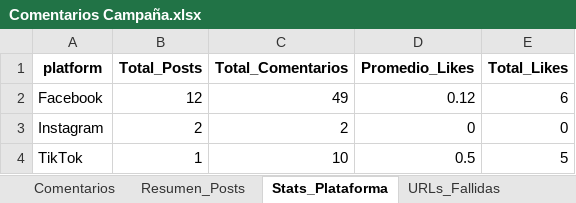
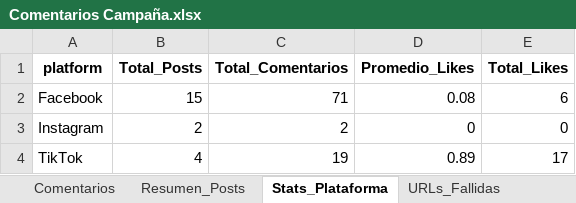
Before and after one commit to sociallisteningalpina-lang/Navidad-def-2025, an Excel workbook: Comentarios Campaña.xlsx, sheet Stats_Plataforma, drawn as a sheet; values as stored, in another font and other column widths than the file's, no borders; the diff names each change by its address in the sheet, - before the commit and + after, or states it on an @@ line.

```diff
--- a/Comentarios Campaña.xlsx (sheet Stats_Plataforma)
+++ b/Comentarios Campaña.xlsx (sheet Stats_Plataforma)
-B2 (Total_Posts): 12
+B2 (Total_Posts): 15
-C2 (Total_Comentarios): 49
+C2 (Total_Comentarios): 71
-D2 (Promedio_Likes): 0.12
+D2 (Promedio_Likes): 0.08
-B4 (Total_Posts): 1
+B4 (Total_Posts): 4
-C4 (Total_Comentarios): 10
+C4 (Total_Comentarios): 19
-D4 (Promedio_Likes): 0.5
+D4 (Promedio_Likes): 0.89
-E4 (Total_Likes): 5
+E4 (Total_Likes): 17
```
Also changed, not shown: sheet Comentarios, sheet Resumen_Posts, sheet Stats_Extraccion, sheet URLs_Fallidas, 1 other file.
